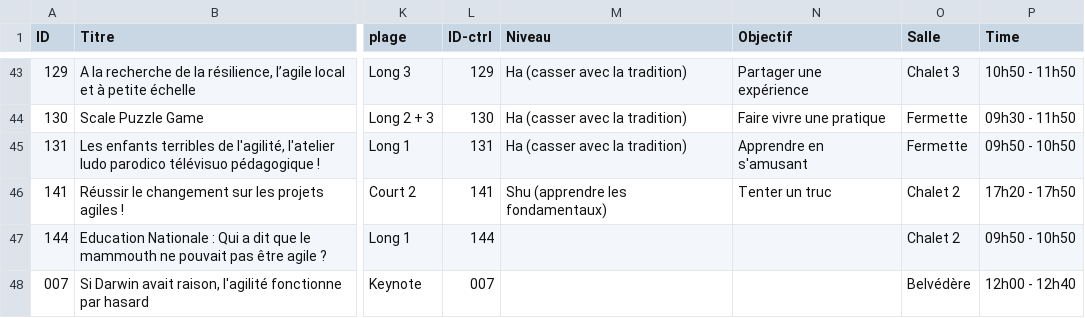
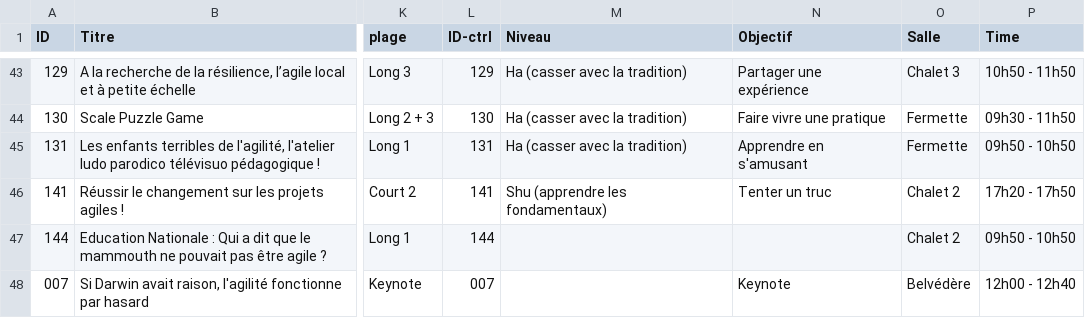
Before and after one commit to agile-france/site-dessins, a CSV file: app/assets/data/schedule.csv, drawn as a sheet; only a part is shown, gaps mark what is left out; the diff names each change by its address in the sheet, - before the commit and + after, or states it on an @@ line.

Commit message:
Fixed session 007 add purpose :  Keynote

```diff
--- a/app/assets/data/schedule.csv
+++ b/app/assets/data/schedule.csv
-N48 (Objectif): (empty)
+N48 (Objectif): Keynote
```
Also changed, not shown: app/assets/data/schedule_print.csv.
